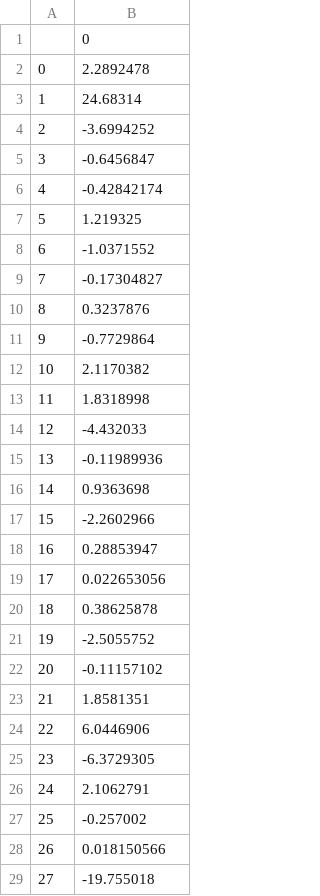
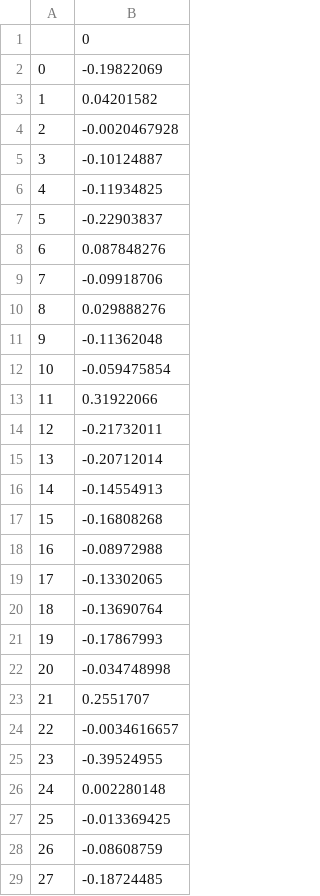
Before and after one commit to jmframe/nh-libtorch, a CSV file: data/c_t_start.csv, drawn as a sheet; only a part is shown; the diff covers the shown part only.

```diff
--- a/data/c_t_start.csv
+++ b/data/c_t_start.csv
@@ -1,29 +1,29 @@
 ,0
-0,2.2892478
-1,24.68314
-2,-3.6994252
-3,-0.6456847
-4,-0.42842174
-5,1.219325
-6,-1.0371552
-7,-0.17304827
-8,0.3237876
-9,-0.7729864
-10,2.1170382
-11,1.8318998
-12,-4.432033
-13,-0.11989936
-14,0.9363698
-15,-2.2602966
-16,0.28853947
-17,0.022653056
-18,0.38625878
-19,-2.5055752
-20,-0.11157102
-21,1.8581351
-22,6.0446906
-23,-6.3729305
-24,2.1062791
-25,-0.257002
-26,0.018150566
-27,-19.755018
+0,-0.19822069
+1,0.04201582
+2,-0.0020467928
+3,-0.10124887
+4,-0.11934825
+5,-0.22903837
+6,0.087848276
+7,-0.09918706
+8,0.029888276
+9,-0.11362048
+10,-0.059475854
+11,0.31922066
+12,-0.21732011
+13,-0.20712014
+14,-0.14554913
+15,-0.16808268
+16,-0.08972988
+17,-0.13302065
+18,-0.13690764
+19,-0.17867993
+20,-0.034748998
+21,0.2551707
+22,-0.0034616657
+23,-0.39524955
+24,0.002280148
+25,-0.013369425
+26,-0.08608759
+27,-0.18724485
```
Also changed, not shown: 36 edited cells elsewhere in this file, data/h_t_start.csv, 5 other files.
